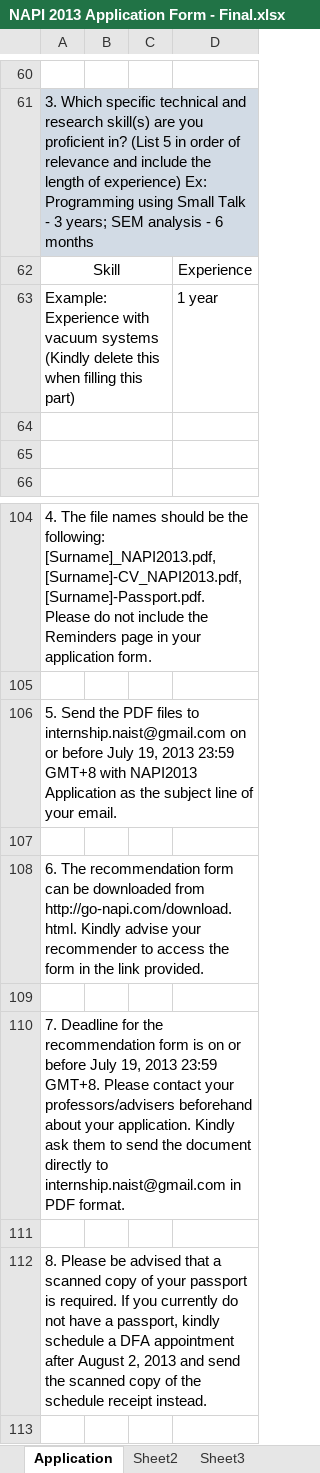
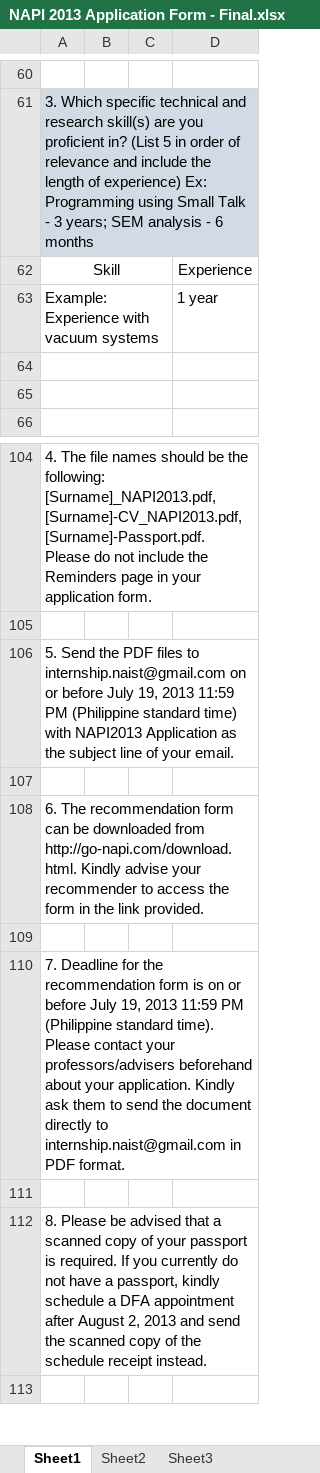
Before and after one commit to abardam/napi_web, an Excel workbook: app/assets/files/NAPI 2013 Application Form - Final.xlsx, sheet Sheet1, drawn as a sheet; only a part is shown, gaps mark what is left out; values as stored, in another font and other column widths than the file's, no borders; the diff names each change by its address in the sheet, - before the commit and + after, or states it on an @@ line.

Commit message:
updated recommendation and app forms

```diff
--- a/app/assets/files/NAPI 2013 Application Form - Final.xlsx (sheet Sheet1)
+++ b/app/assets/files/NAPI 2013 Application Form - Final.xlsx (sheet Sheet1)
-sheet tab: Application
+sheet tab: Sheet1
-A63: …vacuum systems (Kindly delete this when filling this part)
+A63: …vacuum systems
-A106: …19, 2013 23:59 GMT+8 with NAPI2013…
+A106: …19, 2013 11:59 PM (Philippine standard time) with NAPI2013…
-A110: …19, 2013 23:59 GMT+8. Please contact…
+A110: …19, 2013 11:59 PM (Philippine standard time). Please contact…
```
Also changed, not shown: app/assets/files/NAPI 2013 Application Form.xlsx, app/assets/files/NAPI 2013 Recommendation Form - Final.xlsx, 1 other file.
